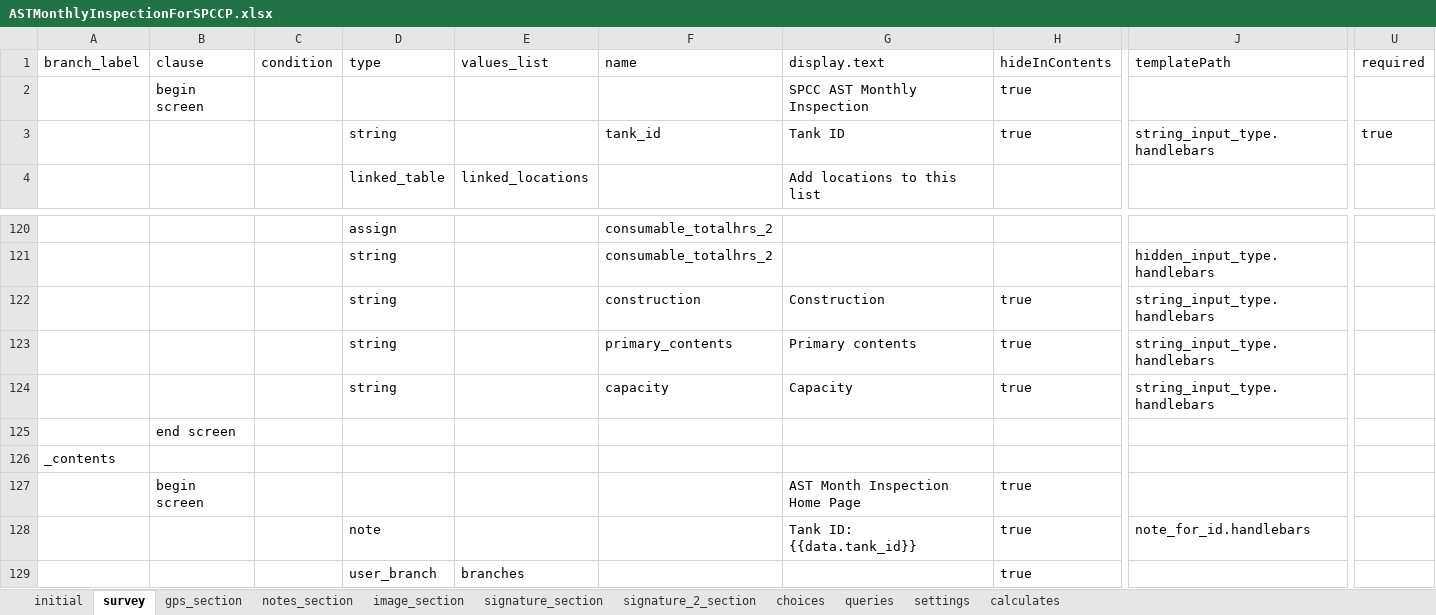
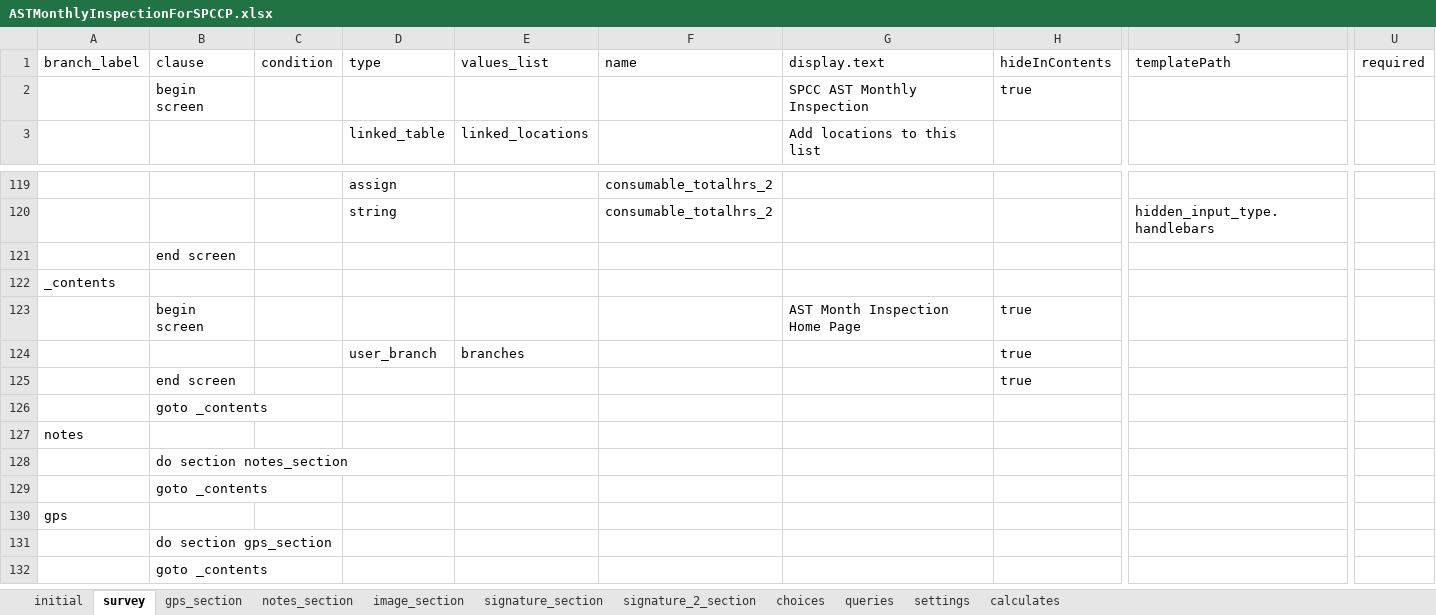
Before and after one commit to asif-iqbal/app-designer, an Excel workbook: app/config/tables/ASTMonthlyInspectionForSPCCP/forms/ASTMonthlyInspectionForSPCCP/ASTMonthlyInspectionForSPCCP.xlsx, sheet survey, drawn as a sheet; only a part is shown, gaps mark what is left out; the shorter side is filled out with more unchanged rows; values as stored, in another font and other column widths than the file's, no borders; charts and pictures not drawn; rows hold the shown columns only; the diff names each change by its address in the sheet, - before the commit and + after, or states it on an @@ line.

```diff
--- a/app/config/tables/ASTMonthlyInspectionForSPCCP/forms/ASTMonthlyInspectionForSPCCP/ASTMonthlyInspectionForSPCCP.xlsx (sheet survey)
+++ b/app/config/tables/ASTMonthlyInspectionForSPCCP/forms/ASTMonthlyInspectionForSPCCP/ASTMonthlyInspectionForSPCCP.xlsx (sheet survey)
-row 3:  |  |  | string |  | tank_id | Tank ID | true | string_input_type.handlebars | true
-row 122:  |  |  | string |  | construction | Construction | true | string_input_type.handlebars
-row 123:  |  |  | string |  | primary_contents | Primary contents | true | string_input_type.handlebars
-row 124:  |  |  | string |  | capacity | Capacity | true | string_input_type.handlebars
-row 128:  |  |  | note |  |  | Tank ID: {{data.tank_id}} | true | note_for_id.handlebars
```
Also changed, not shown: app/config/tables/ASTMonthlyInspectionLocationForSPCCP/forms/ASTMonthlyInspectionLocationForSPCCP/ASTMonthlyInspectionLocationForSPCCP.xlsx, app/config/tables/MiscMonthlyInspectionContainerForSPCCP/forms/MiscMonthlyInspectionContainerForSPCCP/MiscMonthlyInspectionContainerForSPCCP.xlsx, 28 other files.
